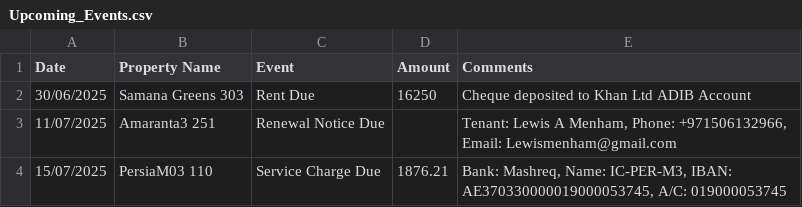
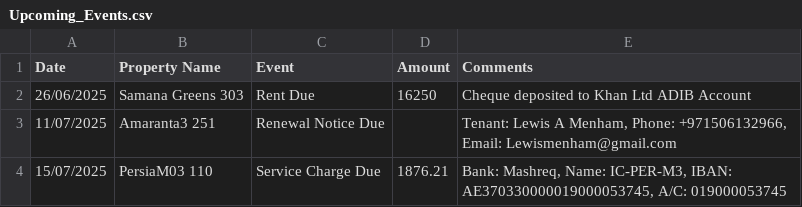
Before and after one commit to desiredoom/telegram-reminder-bot, a CSV file: Upcoming_Events.csv, drawn as a sheet; only a part is shown.

Commit message:
Update Upcoming_Events.csv

```diff
--- a/Upcoming_Events.csv
+++ b/Upcoming_Events.csv
@@ -1,3 +1,3 @@
 Date,Property Name,Event,Amount,Comments
-30/06/2025,Samana Greens 303,Rent Due,16250,Cheque deposited to Khan Ltd ADIB Account
+26/06/2025,Samana Greens 303,Rent Due,16250,Cheque deposited to Khan Ltd ADIB Account
 11/07/2025,Amaranta3 251,Renewal Notice Due,,"Tenant: Lewis A Menham, Phone: +971506132966, Email: Lewismenham@gmail.com"
```
